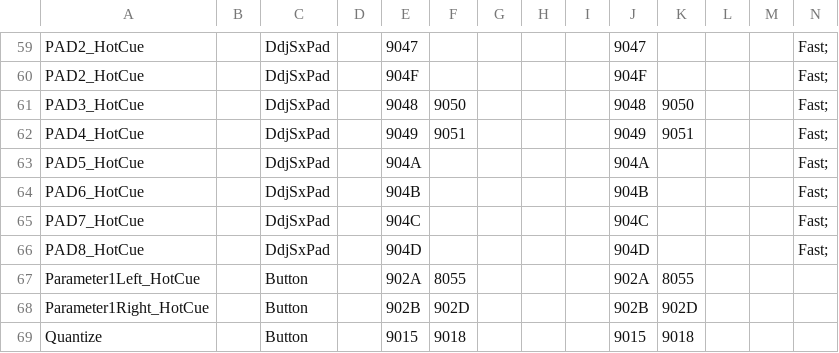
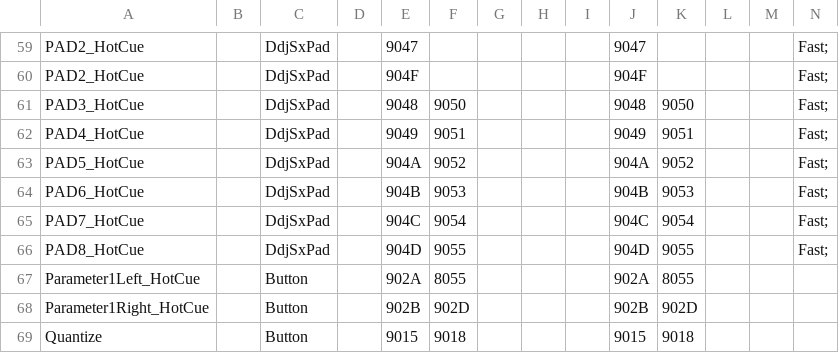
Before and after one commit to shaypeleg/Rekordbox-midi-controller, a CSV file: RB-MIDI Bluetooth.csv, drawn as a sheet; only a part is shown, gaps mark what is left out.

Commit message:
csv

```diff
--- a/RB-MIDI Bluetooth.csv
+++ b/RB-MIDI Bluetooth.csv
@@ -62,6 +62,6 @@ PAD3_HotCue,,DdjSxPad,,9048,9050,,,,9048,9050,,,Fast;,
 PAD4_HotCue,,DdjSxPad,,9049,9051,,,,9049,9051,,,Fast;,
-PAD5_HotCue,,DdjSxPad,,904A,,,,,904A,,,,Fast;,
-PAD6_HotCue,,DdjSxPad,,904B,,,,,904B,,,,Fast;,
-PAD7_HotCue,,DdjSxPad,,904C,,,,,904C,,,,Fast;,
-PAD8_HotCue,,DdjSxPad,,904D,,,,,904D,,,,Fast;,
+PAD5_HotCue,,DdjSxPad,,904A,9052,,,,904A,9052,,,Fast;,
+PAD6_HotCue,,DdjSxPad,,904B,9053,,,,904B,9053,,,Fast;,
+PAD7_HotCue,,DdjSxPad,,904C,9054,,,,904C,9054,,,Fast;,
+PAD8_HotCue,,DdjSxPad,,904D,9055,,,,904D,9055,,,Fast;,
 Parameter1Left_HotCue,,Button,,902A,8055,,,,902A,8055,,,,
```
